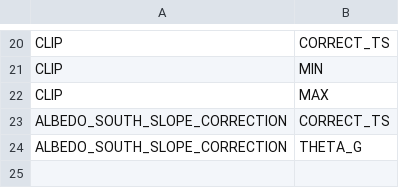
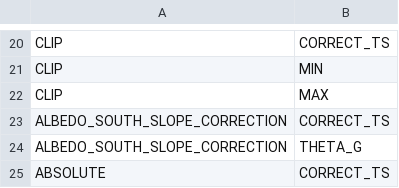
Before and after one commit to NERC-CEH/fdri-discovery, a CSV file: sample_data/src/CORRECTION_METHOD_PARAMS.csv, drawn as a sheet; only a part is shown, gaps mark what is left out; the diff names each change by its address in the sheet, - before the commit and + after, or states it on an @@ line.

```diff
--- a/sample_data/src/CORRECTION_METHOD_PARAMS.csv
+++ b/sample_data/src/CORRECTION_METHOD_PARAMS.csv
+row 25: ABSOLUTE | CORRECT_TS
```
Also changed, not shown: sample_data/src/METHODS.csv, 2 other files.
